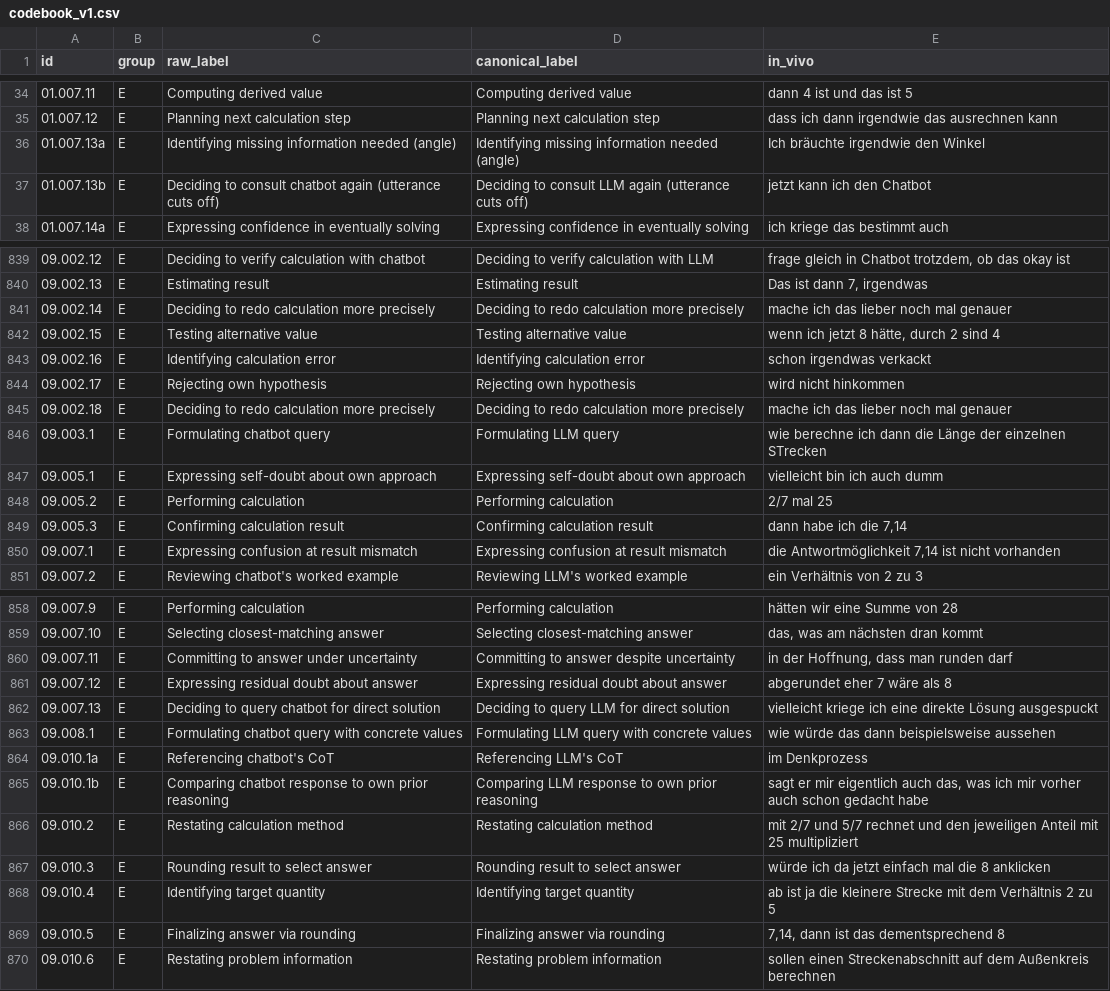
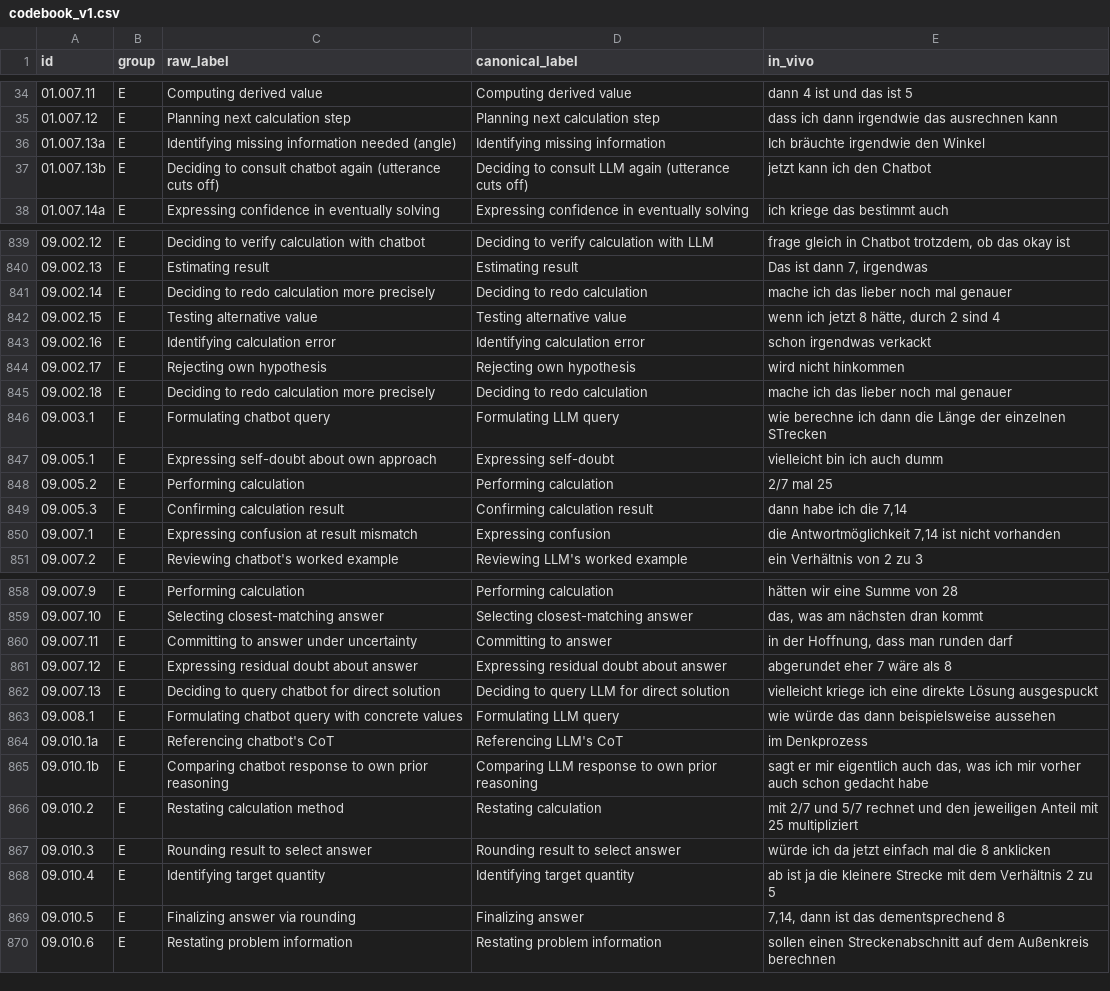
Before and after one commit to nimble-byte/thesis-code, a CSV file: transcripts/codebooks/codebook_v1.csv, drawn as a sheet; only a part is shown, gaps mark what is left out; the diff covers the shown part only.

```diff
--- a/transcripts/codebooks/codebook_v1.csv
+++ b/transcripts/codebooks/codebook_v1.csv
@@ -35,3 +35,3 @@ id,group,raw_label,canonical_label,in_vivo
 01.007.12,E,Planning next calculation step,Planning next calculation step,dass ich dann irgendwie das ausrechnen kann
-01.007.13a,E,Identifying missing information needed (angle),Identifying missing information needed (angle),Ich bräuchte irgendwie den Winkel
+01.007.13a,E,Identifying missing information needed (angle),Identifying missing information,Ich bräuchte irgendwie den Winkel
 01.007.13b,E,Deciding to consult chatbot again (utterance cuts off),Deciding to consult LLM again (utterance cuts off),jetzt kann ich den Chatbot
@@ -840,3 +840,3 @@ id,group,raw_label,canonical_label,in_vivo
 09.002.13,E,Estimating result,Estimating result,"Das ist dann 7, irgendwas"
-09.002.14,E,Deciding to redo calculation more precisely,Deciding to redo calculation more precisely,mache ich das lieber noch mal genauer
+09.002.14,E,Deciding to redo calculation more precisely,Deciding to redo calculation,mache ich das lieber noch mal genauer
 09.002.15,E,Testing alternative value,Testing alternative value,"wenn ich jetzt 8 hätte, durch 2 sind 4"
@@ -844,8 +844,8 @@ id,group,raw_label,canonical_label,in_vivo
 09.002.17,E,Rejecting own hypothesis,Rejecting own hypothesis,wird nicht hinkommen
-09.002.18,E,Deciding to redo calculation more precisely,Deciding to redo calculation more precisely,mache ich das lieber noch mal genauer
+09.002.18,E,Deciding to redo calculation more precisely,Deciding to redo calculation,mache ich das lieber noch mal genauer
 09.003.1,E,Formulating chatbot query,Formulating LLM query,wie berechne ich dann die Länge der einzelnen STrecken
-09.005.1,E,Expressing self-doubt about own approach,Expressing self-doubt about own approach,vielleicht bin ich auch dumm
+09.005.1,E,Expressing self-doubt about own approach,Expressing self-doubt,vielleicht bin ich auch dumm
 09.005.2,E,Performing calculation,Performing calculation,2/7 mal 25
 09.005.3,E,Confirming calculation result,Confirming calculation result,"dann habe ich die 7,14"
-09.007.1,E,Expressing confusion at result mismatch,Expressing confusion at result mismatch,"die Antwortmöglichkeit 7,14 ist nicht vorhanden"
+09.007.1,E,Expressing confusion at result mismatch,Expressing confusion,"die Antwortmöglichkeit 7,14 ist nicht vorhanden"
 09.007.2,E,Reviewing chatbot's worked example,Reviewing LLM's worked example,ein Verhältnis von 2 zu 3
@@ -859,12 +859,12 @@ id,group,raw_label,canonical_label,in_vivo
 09.007.10,E,Selecting closest-matching answer,Selecting closest-matching answer,"das, was am nächsten dran kommt"
-09.007.11,E,Committing to answer under uncertainty,Committing to answer despite uncertainty,"in der Hoffnung, dass man runden darf"
+09.007.11,E,Committing to answer under uncertainty,Committing to answer,"in der Hoffnung, dass man runden darf"
 09.007.12,E,Expressing residual doubt about answer,Expressing residual doubt about answer,abgerundet eher 7 wäre als 8
 09.007.13,E,Deciding to query chatbot for direct solution,Deciding to query LLM for direct solution,vielleicht kriege ich eine direkte Lösung ausgespuckt
-09.008.1,E,Formulating chatbot query with concrete values,Formulating LLM query with concrete values,wie würde das dann beispielsweise aussehen
+09.008.1,E,Formulating chatbot query with concrete values,Formulating LLM query,wie würde das dann beispielsweise aussehen
 09.010.1a,E,Referencing chatbot's CoT,Referencing LLM's CoT,im Denkprozess
 09.010.1b,E,Comparing chatbot response to own prior reasoning,Comparing LLM response to own prior reasoning,"sagt er mir eigentlich auch das, was ich mir vorher auch schon gedacht habe"
-09.010.2,E,Restating calculation method,Restating calculation method,mit 2/7 und 5/7 rechnet und den jeweiligen Anteil mit 25 multipliziert
+09.010.2,E,Restating calculation method,Restating calculation,mit 2/7 und 5/7 rechnet und den jeweiligen Anteil mit 25 multipliziert
 09.010.3,E,Rounding result to select answer,Rounding result to select answer,würde ich da jetzt einfach mal die 8 anklicken
 09.010.4,E,Identifying target quantity,Identifying target quantity,ab ist ja die kleinere Strecke mit dem Verhältnis 2 zu 5
-09.010.5,E,Finalizing answer via rounding,Finalizing answer via rounding,"7,14, dann ist das dementsprechend 8"
+09.010.5,E,Finalizing answer via rounding,Finalizing answer,"7,14, dann ist das dementsprechend 8"
 09.010.6,E,Restating problem information,Restating problem information,sollen einen Streckenabschnitt auf dem Außenkreis berechnen
```
Also changed, not shown: 51 edited cells elsewhere in this file, 1 other file.
